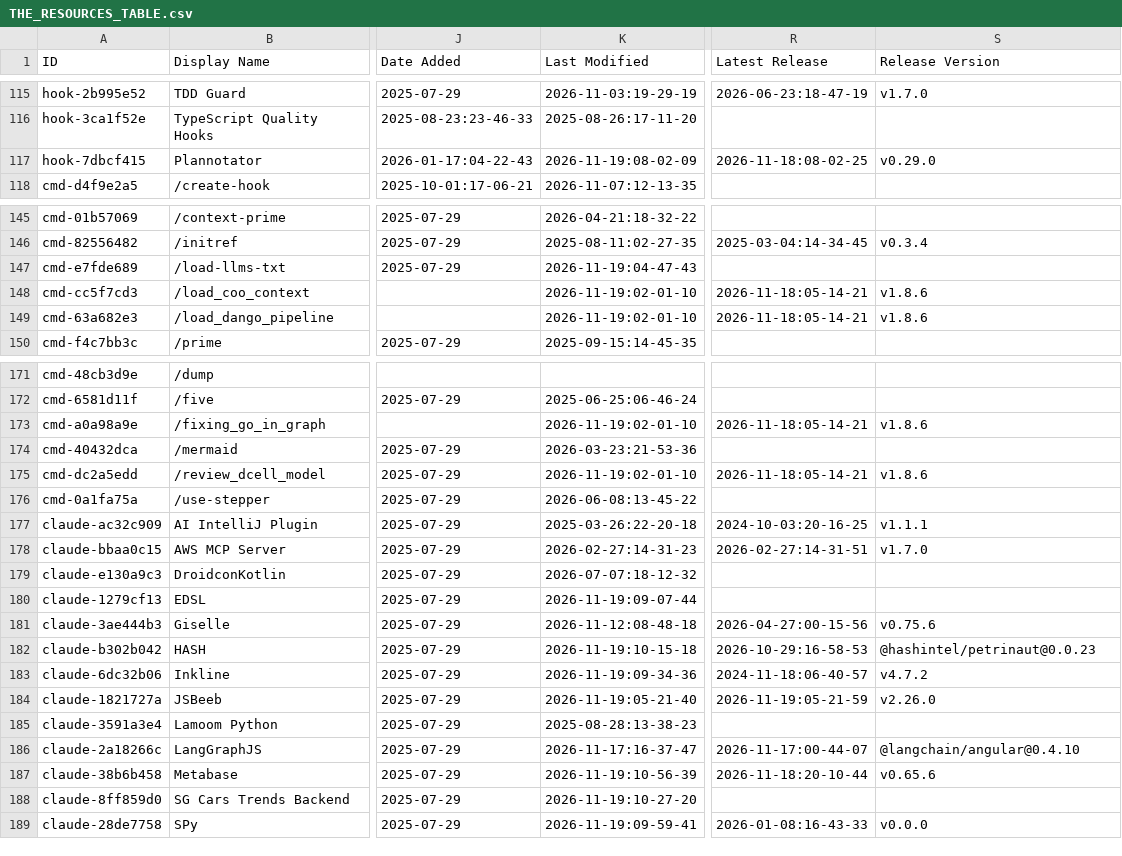
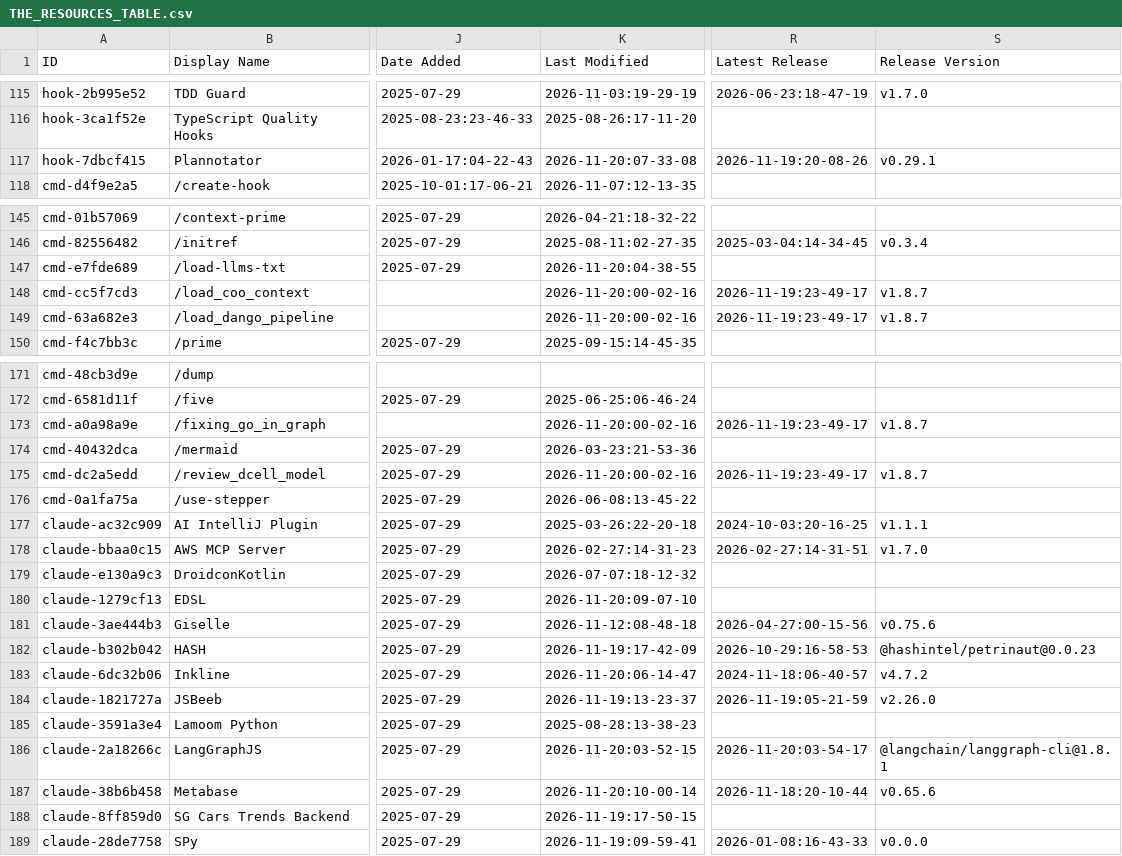
Before and after one commit to samber/awesome-claude-code, a CSV file: THE_RESOURCES_TABLE.csv, drawn as a sheet; only a part is shown, gaps mark what is left out; the diff covers the shown part only; the diff names each change by its address in the sheet, - before the commit and + after, or states it on an @@ line.

```diff
--- a/THE_RESOURCES_TABLE.csv
+++ b/THE_RESOURCES_TABLE.csv
-K117 (Last Modified): 2026-11-19:08-02-09
+K117 (Last Modified): 2026-11-20:07-33-08
-R117 (Latest Release): 2026-11-18:08-02-25
+R117 (Latest Release): 2026-11-19:20-08-26
-S117 (Release Version): v0.29.0
+S117 (Release Version): v0.29.1
-K147 (Last Modified): 2026-11-19:04-47-43
+K147 (Last Modified): 2026-11-20:04-38-55
-K148:K149 (Last Modified): 2026-11-19:02-01-10
+K148:K149 (Last Modified): 2026-11-20:00-02-16
-R148:R149 (Latest Release): 2026-11-18:05-14-21
+R148:R149 (Latest Release): 2026-11-19:23-49-17
-S148:S149 (Release Version): v1.8.6
+S148:S149 (Release Version): v1.8.7
-K173 (Last Modified): 2026-11-19:02-01-10
+K173 (Last Modified): 2026-11-20:00-02-16
-R173 (Latest Release): 2026-11-18:05-14-21
+R173 (Latest Release): 2026-11-19:23-49-17
-S173 (Release Version): v1.8.6
+S173 (Release Version): v1.8.7
-K175 (Last Modified): 2026-11-19:02-01-10
+K175 (Last Modified): 2026-11-20:00-02-16
-R175 (Latest Release): 2026-11-18:05-14-21
+R175 (Latest Release): 2026-11-19:23-49-17
-S175 (Release Version): v1.8.6
+S175 (Release Version): v1.8.7
-K180 (Last Modified): 2026-11-19:09-07-44
+K180 (Last Modified): 2026-11-20:09-07-10
-K182 (Last Modified): 2026-11-19:10-15-18
+K182 (Last Modified): 2026-11-19:17-42-09
-K183 (Last Modified): 2026-11-19:09-34-36
+K183 (Last Modified): 2026-11-20:06-14-47
-K184 (Last Modified): 2026-11-19:05-21-40
+K184 (Last Modified): 2026-11-19:13-23-37
-K186 (Last Modified): 2026-11-17:16-37-47
+K186 (Last Modified): 2026-11-20:03-52-15
-R186 (Latest Release): 2026-11-17:00-44-07
+R186 (Latest Release): 2026-11-20:03-54-17
-S186 (Release Version): @langchain/angular@0.4.10
+S186 (Release Version): @langchain/langgraph-cli@1.8.1
-K187 (Last Modified): 2026-11-19:10-56-39
+K187 (Last Modified): 2026-11-20:10-00-14
-K188 (Last Modified): 2026-11-19:10-27-20
+K188 (Last Modified): 2026-11-19:17-50-15
```
Also changed, not shown: 40 edited cells elsewhere in this file.
